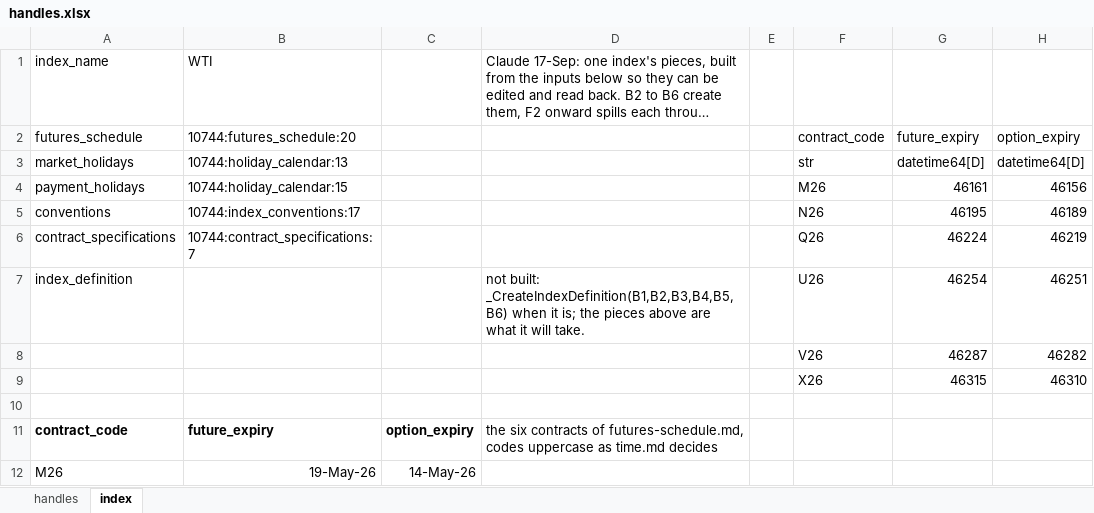
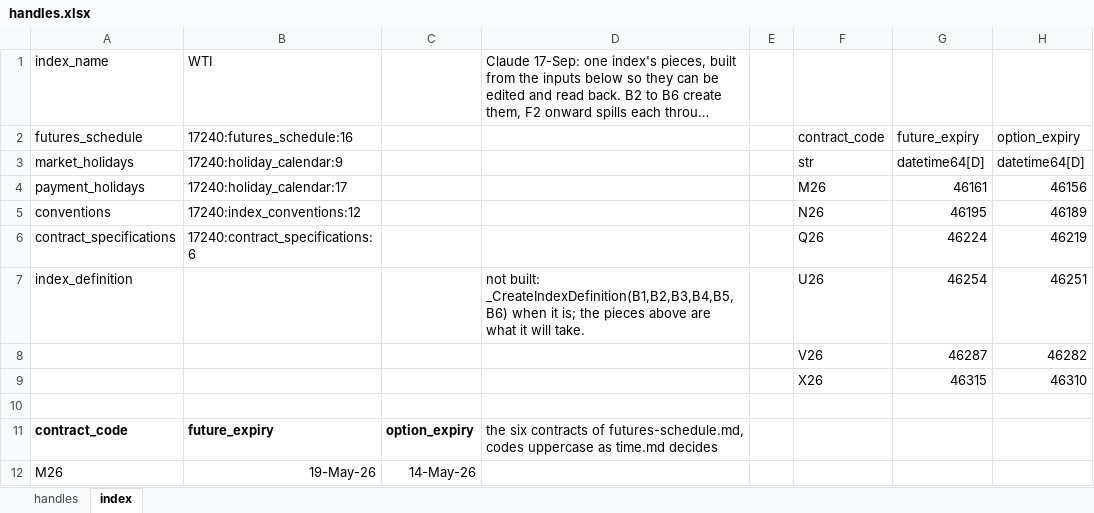
Before and after one commit to gobbles404/catalyst, an Excel workbook: workbooks/handles.xlsx, sheet index, drawn as a sheet; only a part is shown; long unchanged cells end in …; values as stored, in another font and other column widths than the file's, no borders; the diff names each change by its address in the sheet, - before the commit and + after, or states it on an @@ line.

```diff
--- a/workbooks/handles.xlsx (sheet index)
+++ b/workbooks/handles.xlsx (sheet index)
-B2: 10744:futures_schedule:20
+B2: 17240:futures_schedule:16
-B3: 10744:holiday_calendar:13
+B3: 17240:holiday_calendar:9
-B4: 10744:holiday_calendar:15
+B4: 17240:holiday_calendar:17
-B5: 10744:index_conventions:17
+B5: 17240:index_conventions:12
-B6: 10744:contract_specifications:7
+B6: 17240:contract_specifications:6
```
Also changed, not shown: sheet handles, 15 other files.
